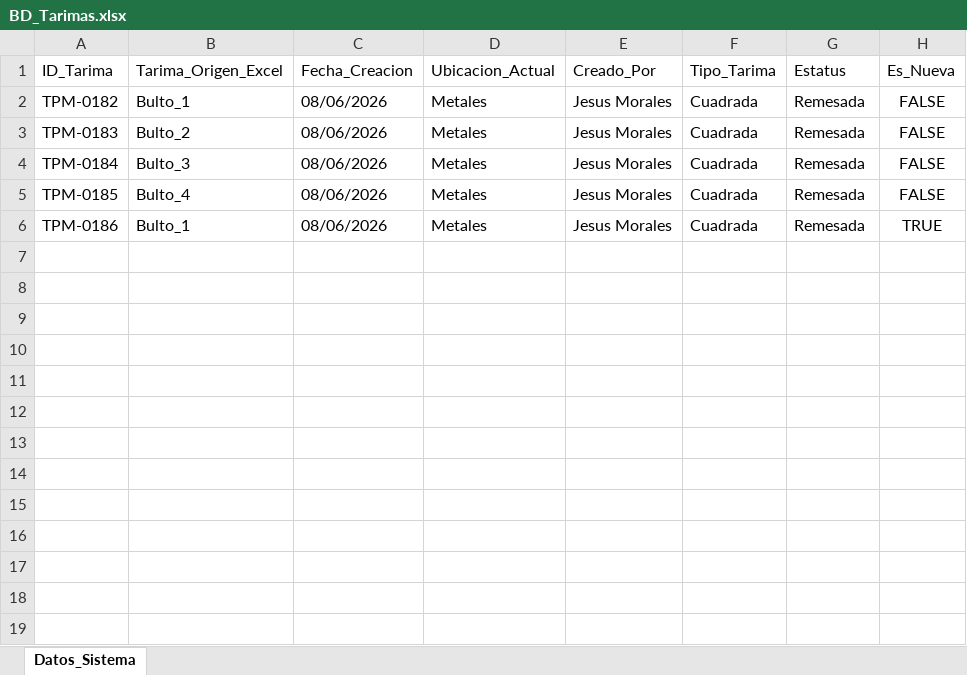
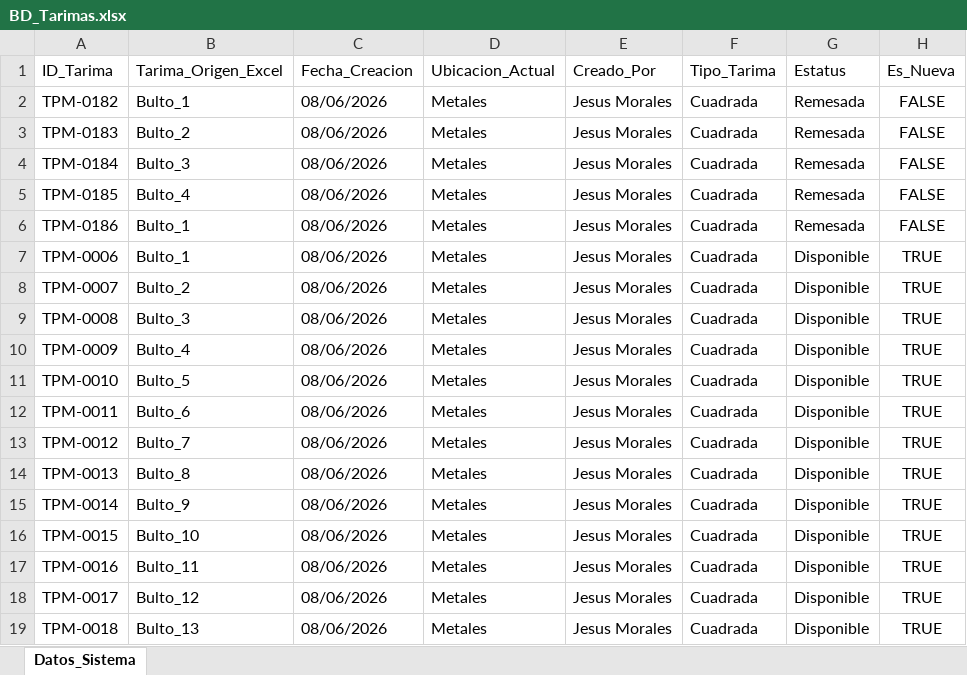
Before and after one commit to jesusalbertomoraleslopez-byte/remisiones-de-materiales, an Excel workbook: BD_Tarimas.xlsx, sheet Datos_Sistema, drawn as a sheet; values as stored, in another font and other column widths than the file's, no borders; the diff names each change by its address in the sheet, - before the commit and + after, or states it on an @@ line.

Commit message:
Sincronizacion App: BD_Tarimas.xlsx

```diff
--- a/BD_Tarimas.xlsx (sheet Datos_Sistema)
+++ b/BD_Tarimas.xlsx (sheet Datos_Sistema)
-H6 (Es_Nueva): TRUE
+H6 (Es_Nueva): FALSE
+row 7: TPM-0006 | Bulto_1 | 08/06/2026 | Metales | Jesus Morales | Cuadrada | Disponible | TRUE
+row 8: TPM-0007 | Bulto_2 | 08/06/2026 | Metales | Jesus Morales | Cuadrada | Disponible | TRUE
+row 9: TPM-0008 | Bulto_3 | 08/06/2026 | Metales | Jesus Morales | Cuadrada | Disponible | TRUE
+row 10: TPM-0009 | Bulto_4 | 08/06/2026 | Metales | Jesus Morales | Cuadrada | Disponible | TRUE
+row 11: TPM-0010 | Bulto_5 | 08/06/2026 | Metales | Jesus Morales | Cuadrada | Disponible | TRUE
+row 12: TPM-0011 | Bulto_6 | 08/06/2026 | Metales | Jesus Morales | Cuadrada | Disponible | TRUE
+row 13: TPM-0012 | Bulto_7 | 08/06/2026 | Metales | Jesus Morales | Cuadrada | Disponible | TRUE
+row 14: TPM-0013 | Bulto_8 | 08/06/2026 | Metales | Jesus Morales | Cuadrada | Disponible | TRUE
+row 15: TPM-0014 | Bulto_9 | 08/06/2026 | Metales | Jesus Morales | Cuadrada | Disponible | TRUE
+row 16: TPM-0015 | Bulto_10 | 08/06/2026 | Metales | Jesus Morales | Cuadrada | Disponible | TRUE
+row 17: TPM-0016 | Bulto_11 | 08/06/2026 | Metales | Jesus Morales | Cuadrada | Disponible | TRUE
+row 18: TPM-0017 | Bulto_12 | 08/06/2026 | Metales | Jesus Morales | Cuadrada | Disponible | TRUE
+row 19: TPM-0018 | Bulto_13 | 08/06/2026 | Metales | Jesus Morales | Cuadrada | Disponible | TRUE
```
